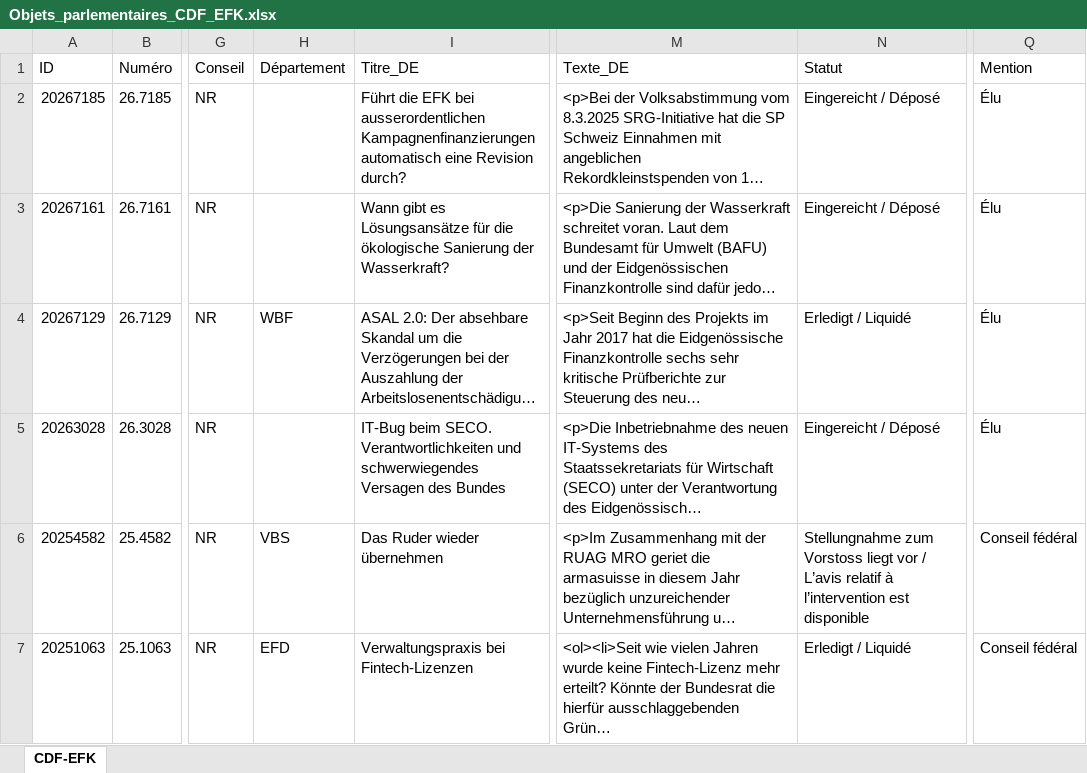
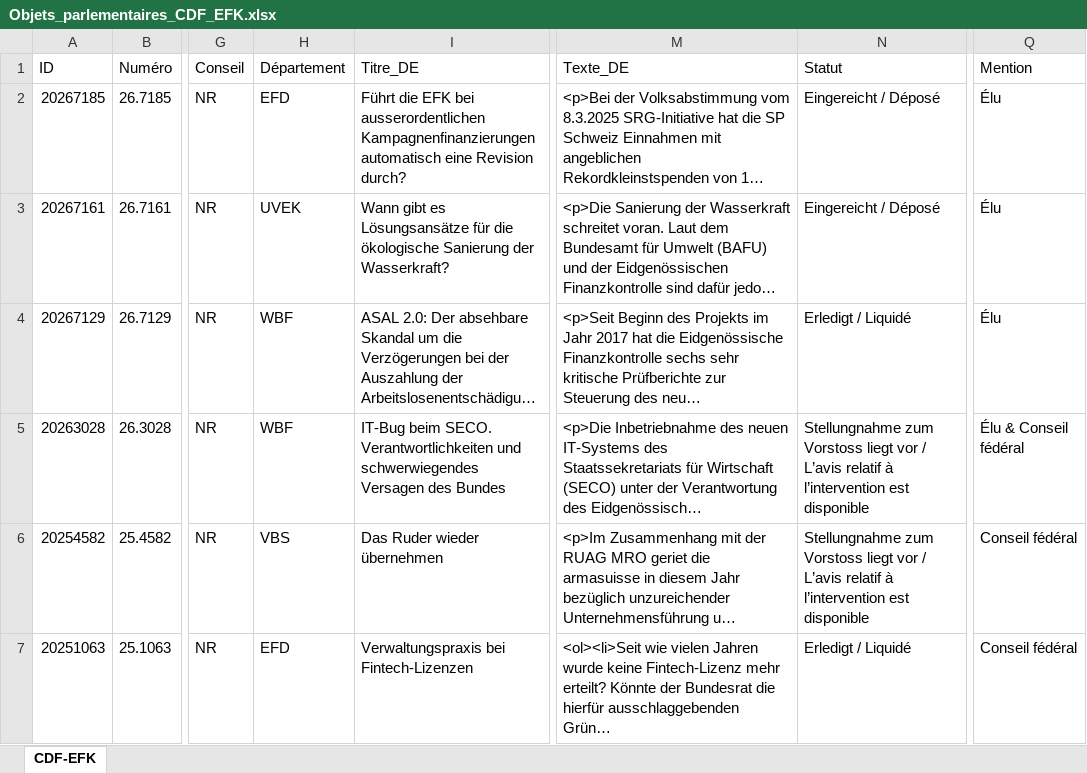
Before and after one commit to EFK-CDF-SFAO/Parlement, an Excel workbook: Objets_parlementaires_CDF_EFK.xlsx, sheet CDF-EFK, drawn as a sheet; only a part is shown, gaps mark what is left out; long unchanged cells end in …; values as stored, in another font and other column widths than the file's, no borders; table styles not drawn; the diff names each change by its address in the sheet, - before the commit and + after, or states it on an @@ line.

```diff
--- a/Objets_parlementaires_CDF_EFK.xlsx (sheet CDF-EFK)
+++ b/Objets_parlementaires_CDF_EFK.xlsx (sheet CDF-EFK)
-H2 (Département): (empty)
+H2 (Département): EFD
-H3 (Département): (empty)
+H3 (Département): UVEK
-H5 (Département): (empty)
+H5 (Département): WBF
-N5 (Statut): Eingereicht / Déposé
+N5 (Statut): Stellungnahme zum Vorstoss liegt vor / L’avis relatif à l’intervention est disponible
-Q5 (Mention): Élu
+Q5 (Mention): Élu & Conseil fédéral
```
Also changed, not shown: 1 other file.
